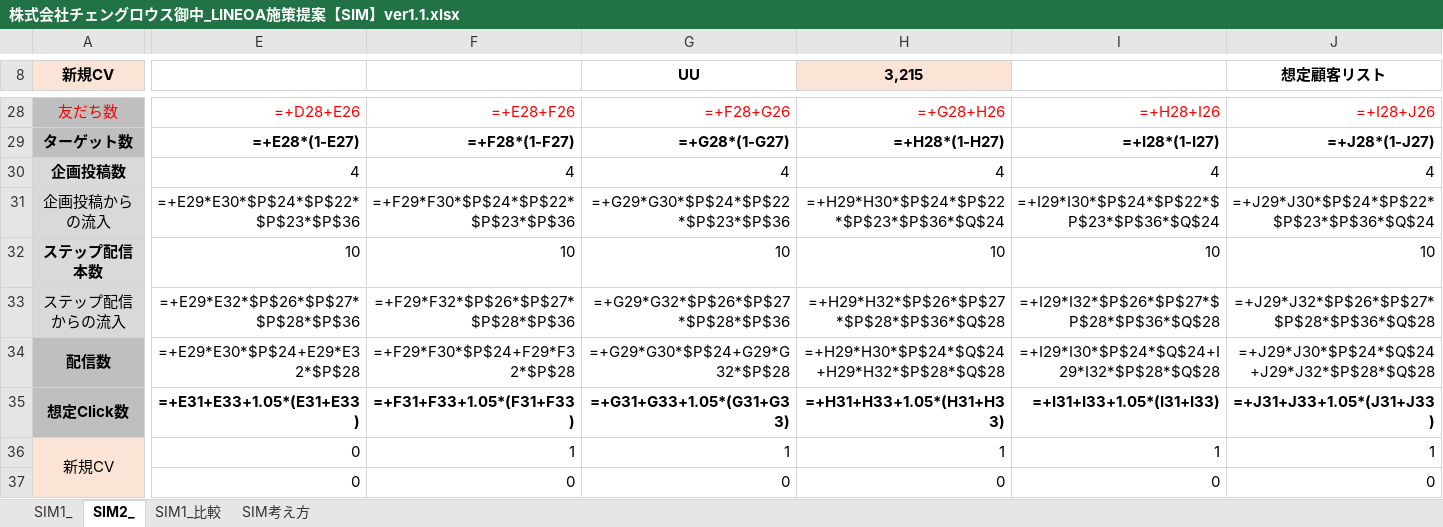
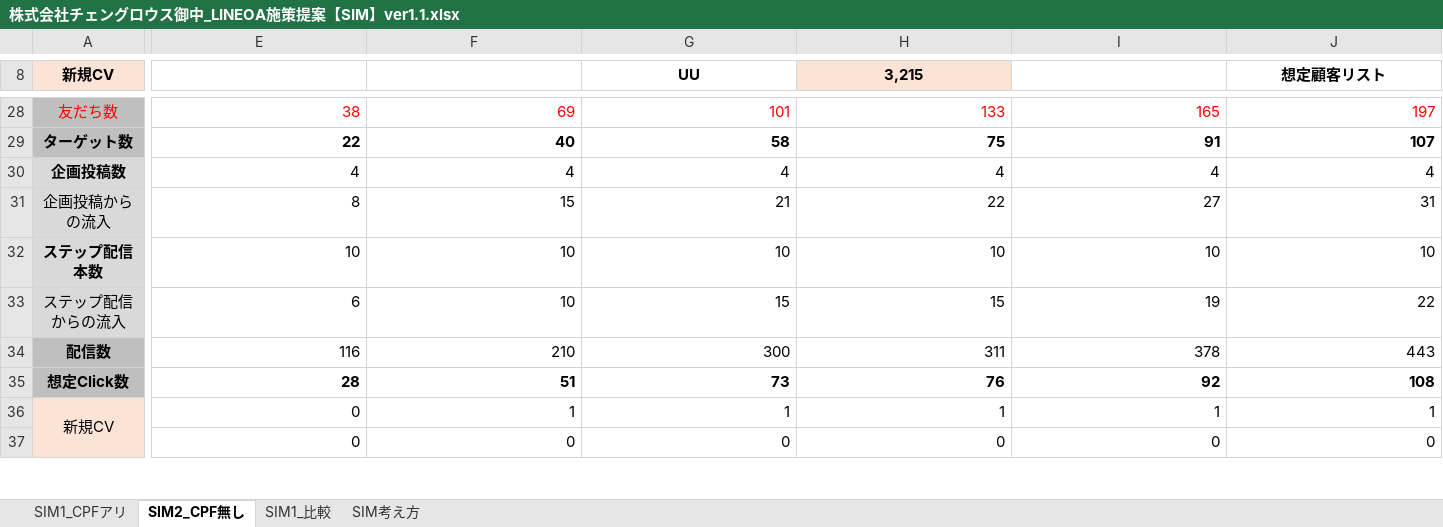
Before and after one commit to tonomura-r-dev/folder, an Excel workbook: 株式会社チェングロウス御中_LINEOA施策提案【SIM】ver1.1.xlsx, sheet SIM2_CPF無し, drawn as a sheet; only a part is shown, gaps mark what is left out; values as stored, in another font and other column widths than the file's, no borders; formulas without a stored value are shown as written; removed rows and columns are numbered as before the commit, all else as after; rows hold the shown columns only; the diff covers the shown part only; the diff names each change by its address in the sheet, - before the commit and + after, or states it on an @@ line.

```diff
--- a/株式会社チェングロウス御中_LINEOA施策提案【SIM】ver1.1.xlsx (sheet SIM2_CPF無し)
+++ b/株式会社チェングロウス御中_LINEOA施策提案【SIM】ver1.1.xlsx (sheet SIM2_CPF無し)
-sheet tab: SIM1_
+sheet tab: SIM1_CPFアリ
-sheet tab: SIM2_
+sheet tab: SIM2_CPF無し
-E28: =+D28+E26
+E28: 38
-F28: =+E28+F26
+F28: 69
-G28 (UU): =+F28+G26
+G28 (UU): 101
-H28 (3,215): =+G28+H26
+H28 (3,215): 133
-I28: =+H28+I26
+I28: 165
-J28 (想定顧客リスト): =+I28+J26
+J28 (想定顧客リスト): 197
-E29: =+E28*(1-E27)
+E29: 22
-F29: =+F28*(1-F27)
+F29: 40
-G29 (UU): =+G28*(1-G27)
+G29 (UU): 58
-H29 (3,215): =+H28*(1-H27)
+H29 (3,215): 75
-I29: =+I28*(1-I27)
+I29: 91
-J29 (想定顧客リスト): =+J28*(1-J27)
+J29 (想定顧客リスト): 107
-row 31: 企画投稿からの流入 | =+E29*E30*$P$24*$P$22*$P$23*$P$36 | =+F29*F30*$P$24*$P$22*$P$23*$P$36 | =+G29*G30*$P$24*$P$22*$P$23*$P$36 | =+H29*H30*$P$24*$P$22*$P$23*$P$36*$Q$24 | =+I29*I30*$P$24*$P$22*$P$23*$P$36*$Q$24 | =+J29*J30*$P$24*$P$22*$P$23*$P$36*$Q$24
+row 31: 企画投稿からの流入 | 8 | 15 | 21 | 22 | 27 | 31
-E33: =+E29*E32*$P$26*$P$27*$P$28*$P$36
+E33: 6
-F33: =+F29*F32*$P$26*$P$27*$P$28*$P$36
+F33: 10
-G33 (UU): =+G29*G32*$P$26*$P$27*$P$28*$P$36
+G33 (UU): 15
-H33 (3,215): =+H29*H32*$P$26*$P$27*$P$28*$P$36*$Q$28
+H33 (3,215): 15
-I33: =+I29*I32*$P$26*$P$27*$P$28*$P$36*$Q$28
+I33: 19
-J33 (想定顧客リスト): =+J29*J32*$P$26*$P$27*$P$28*$P$36*$Q$28
+J33 (想定顧客リスト): 22
-row 34: 配信数 | =+E29*E30*$P$24+E29*E32*$P$28 | =+F29*F30*$P$24+F29*F32*$P$28 | =+G29*G30*$P$24+G29*G32*$P$28 | =+H29*H30*$P$24*$Q$24+H29*H32*$P$28*$Q$28 | =+I29*I30*$P$24*$Q$24+I29*I32*$P$28*$Q$28 | =+J29*J30*$P$24*$Q$24+J29*J32*$P$28*$Q$28
-row 35: 想定Click数 | =+E31+E33+1.05*(E31+E33) | =+F31+F33+1.05*(F31+F33) | =+G31+G33+1.05*(G31+G33) | =+H31+H33+1.05*(H31+H33) | =+I31+I33+1.05*(I31+I33) | =+J31+J33+1.05*(J31+J33)
+row 34: 配信数 | 116 | 210 | 300 | 311 | 378 | 443
+row 35: 想定Click数 | 28 | 51 | 73 | 76 | 92 | 108
```
Also changed, not shown: 18 added rows, 18 removed rows and 47 edited cells elsewhere in this sheet, sheet SIM1_CPFアリ, sheet SIM1_比較, sheet SIM考え方, hidden cells, 1 other file.
